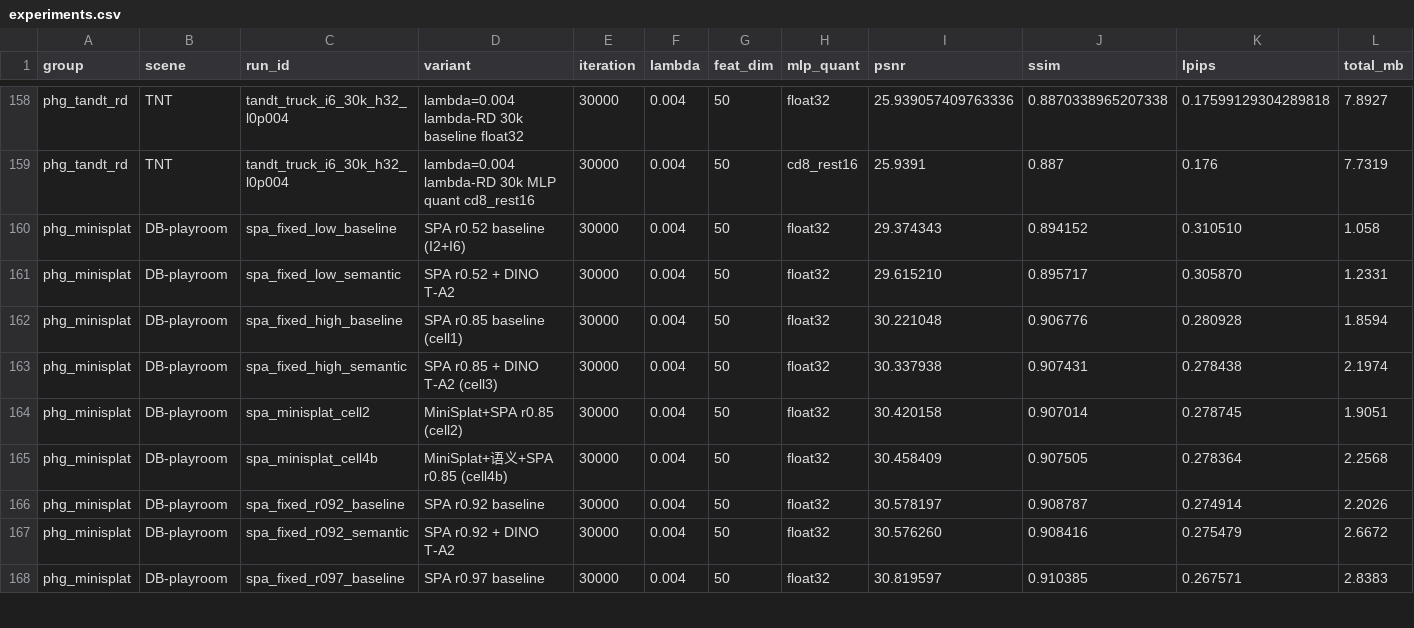
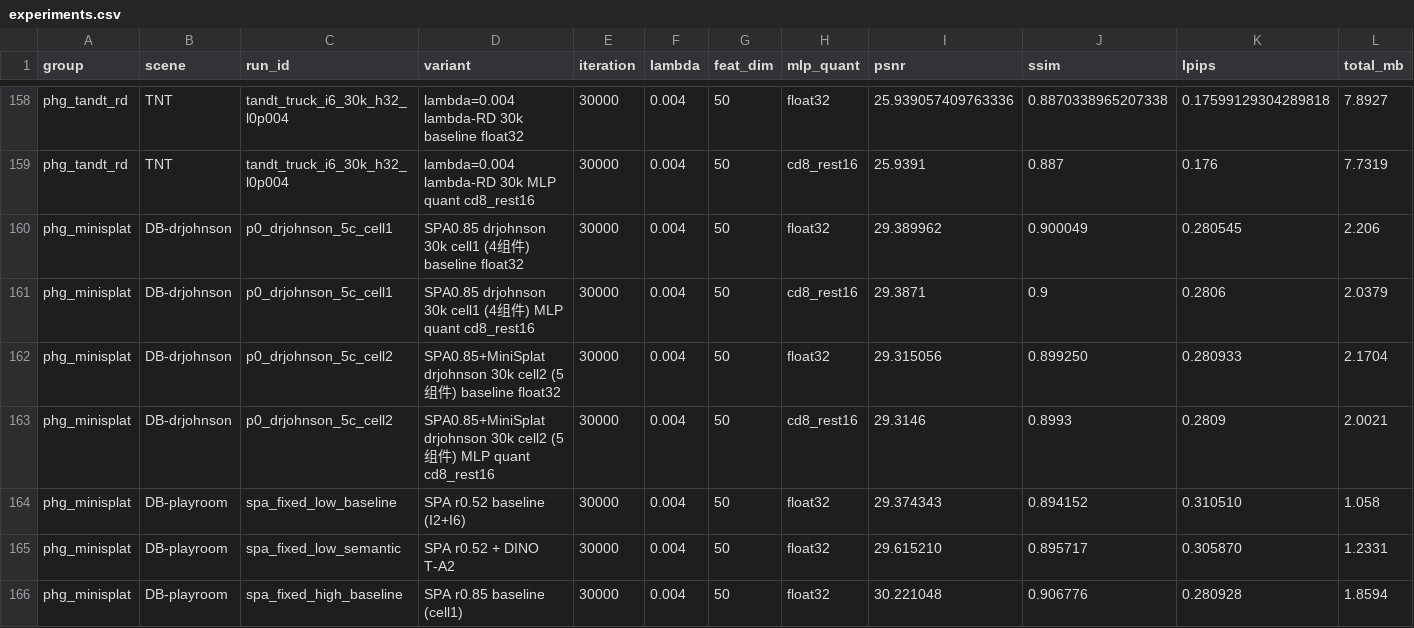
Before and after one commit to Gob1inBr0/DCCA-GS, a CSV file: docs/data/experiments.csv, drawn as a sheet; only a part is shown, gaps mark what is left out; the shorter side is filled out with more unchanged rows; rows hold the shown columns only; the diff names each change by its address in the sheet, - before the commit and + after, or states it on an @@ line.

Commit message:
experiment(drjohnson): add 30k cell1/cell2 5-component generalization results

```diff
--- a/docs/data/experiments.csv
+++ b/docs/data/experiments.csv
+row 160: phg_minisplat | DB-drjohnson | p0_drjohnson_5c_cell1 | SPA0.85 drjohnson 30k cell1 (4组件) baseline float32 | 30000 | 0.004 | 50 | float32 | 29.389962 | 0.900049 | 0.280545 | 2.206
+row 161: phg_minisplat | DB-drjohnson | p0_drjohnson_5c_cell1 | SPA0.85 drjohnson 30k cell1 (4组件) MLP quant cd8_rest16 | 30000 | 0.004 | 50 | cd8_rest16 | 29.3871 | 0.9 | 0.2806 | 2.0379
+row 162: phg_minisplat | DB-drjohnson | p0_drjohnson_5c_cell2 | SPA0.85+MiniSplat drjohnson 30k cell2 (5组件) baseline float32 | 30000 | 0.004 | 50 | float32 | 29.315056 | 0.899250 | 0.280933 | 2.1704
+row 163: phg_minisplat | DB-drjohnson | p0_drjohnson_5c_cell2 | SPA0.85+MiniSplat drjohnson 30k cell2 (5组件) MLP quant cd8_rest16 | 30000 | 0.004 | 50 | cd8_rest16 | 29.3146 | 0.8993 | 0.2809 | 2.0021
```
Also changed, not shown: 6 other files.
